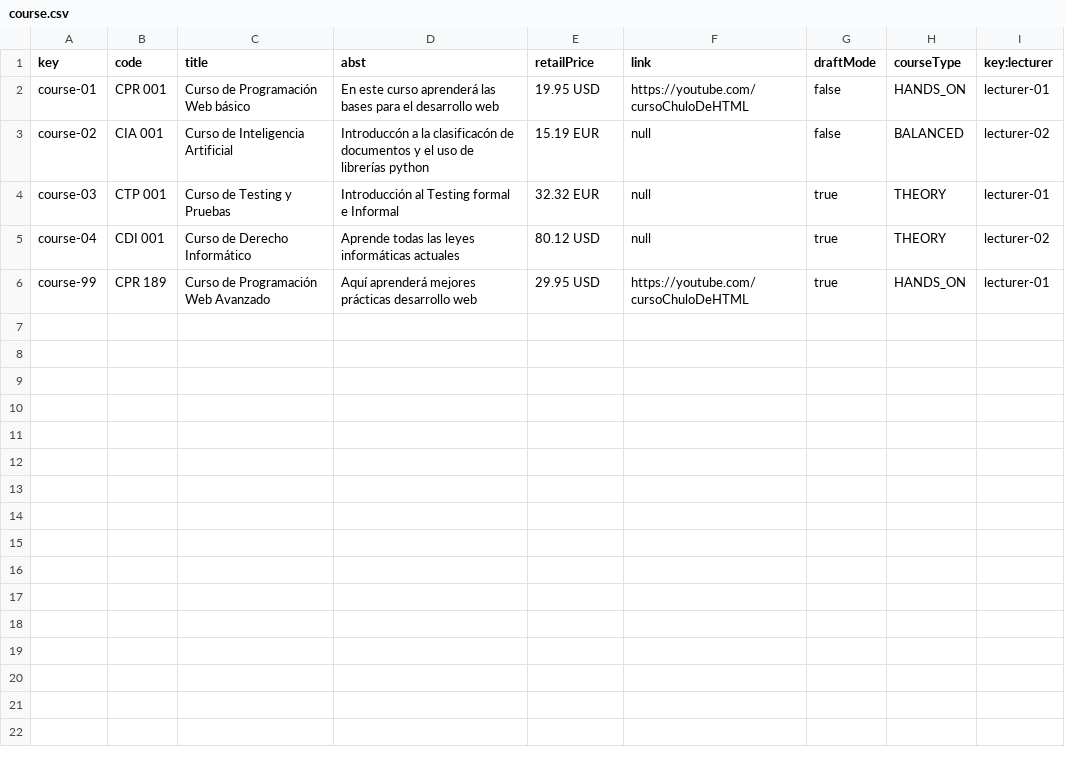
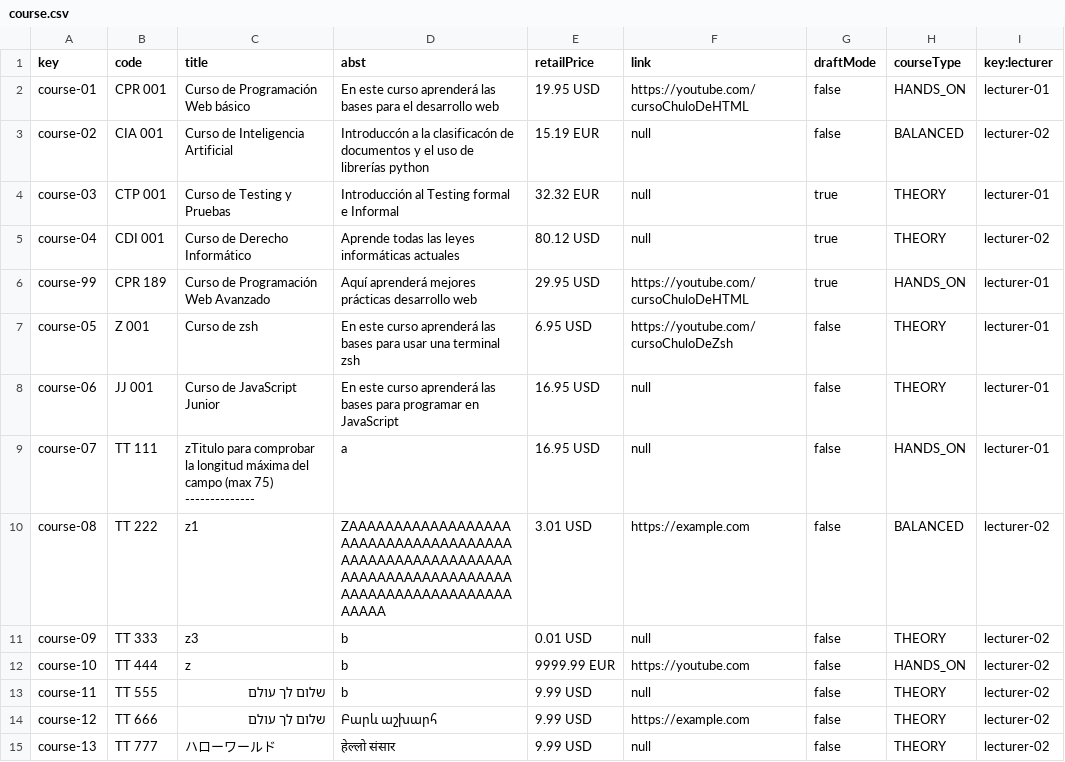
Before and after one commit to josrojrom1/C1.04.02, a CSV file: src/main/webapp/WEB-INF/resources/sample-data/course.csv, drawn as a sheet; the diff names each change by its address in the sheet, - before the commit and + after, or states it on an @@ line.

Commit message:
Enriquecidos lecture.csv y course.csv con mas datos

```diff
--- a/src/main/webapp/WEB-INF/resources/sample-data/course.csv
+++ b/src/main/webapp/WEB-INF/resources/sample-data/course.csv
+row 7: course-05 | Z 001 | Curso de zsh | En este curso aprenderá las bases para usar una terminal zsh | 6.95 USD | https://youtube.com/cursoChuloDeZsh | false | THEORY | lecturer-01
+row 8: course-06 | JJ 001 | Curso de JavaScript Junior | En este curso aprenderá las bases para programar en JavaScript | 16.95 USD | null | false | THEORY | lecturer-01
+row 9: course-07 | TT 111 | zTitulo para comprobar la longitud máxima del campo (max 75) -------------- | a | 16.95 USD | null | false | HANDS_ON | lecturer-01
+row 10: course-08 | TT 222 | z1 | ZAAAAAAAAAAAAAAAAAAAAAAAAAAAAAAAAAAAAAAAAAAAAAAAAAAAAAAAAAAAAAAAAAAAAAAAAAAAAAAAAAAAAAAAAAAAAAAAAAAA | 3.01 USD | https://example.com | false | BALANCED | lecturer-02
+row 11: course-09 | TT 333 | z3 | b | 0.01 USD | null | false | THEORY | lecturer-02
+row 12: course-10 | TT 444 | z | b | 9999.99 EUR | https://youtube.com | false | HANDS_ON | lecturer-02
+row 13: course-11 | TT 555 | שלום לך עולם | b | 9.99 USD | null | false | THEORY | lecturer-02
+row 14: course-12 | TT 666 | שלום לך עולם | Բարև աշխարհ | 9.99 USD | https://example.com | false | THEORY | lecturer-02
+row 15: course-13 | TT 777 | ハローワールド | हेल्लो संसार | 9.99 USD | null | false | THEORY | lecturer-02
```
Also changed, not shown: src/main/webapp/WEB-INF/resources/sample-data/courseOfLecture.csv, src/main/webapp/WEB-INF/resources/sample-data/lecture.csv.
